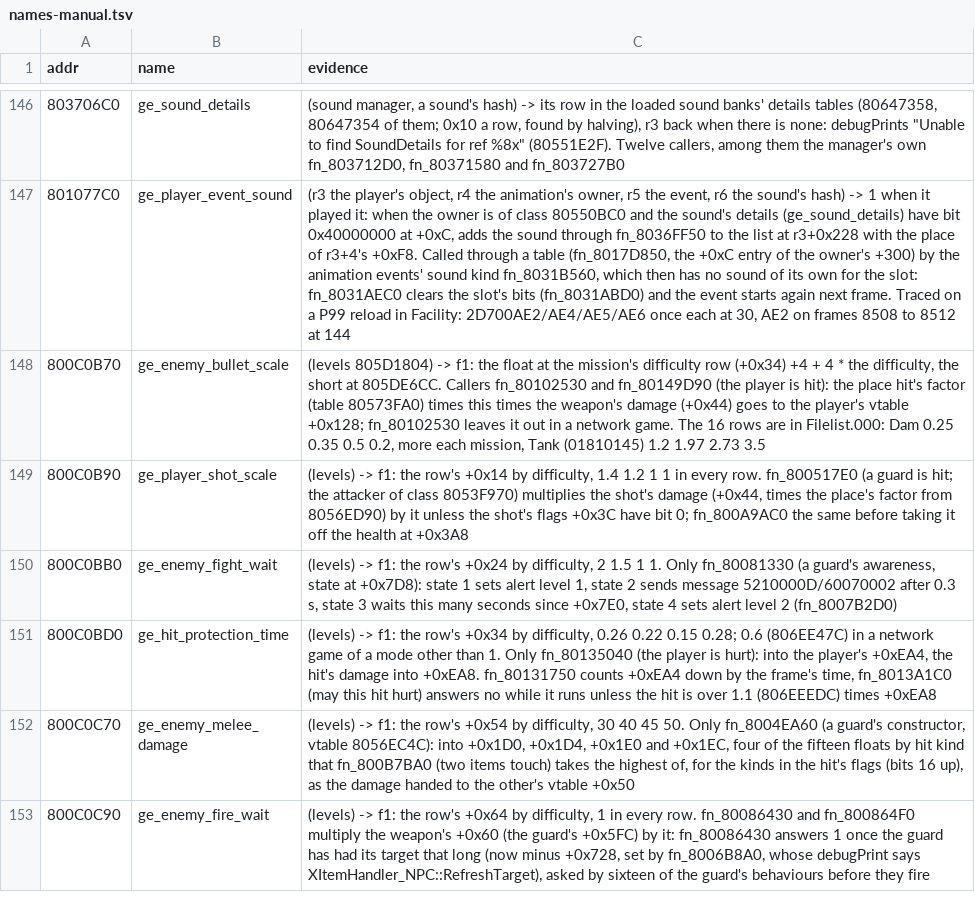
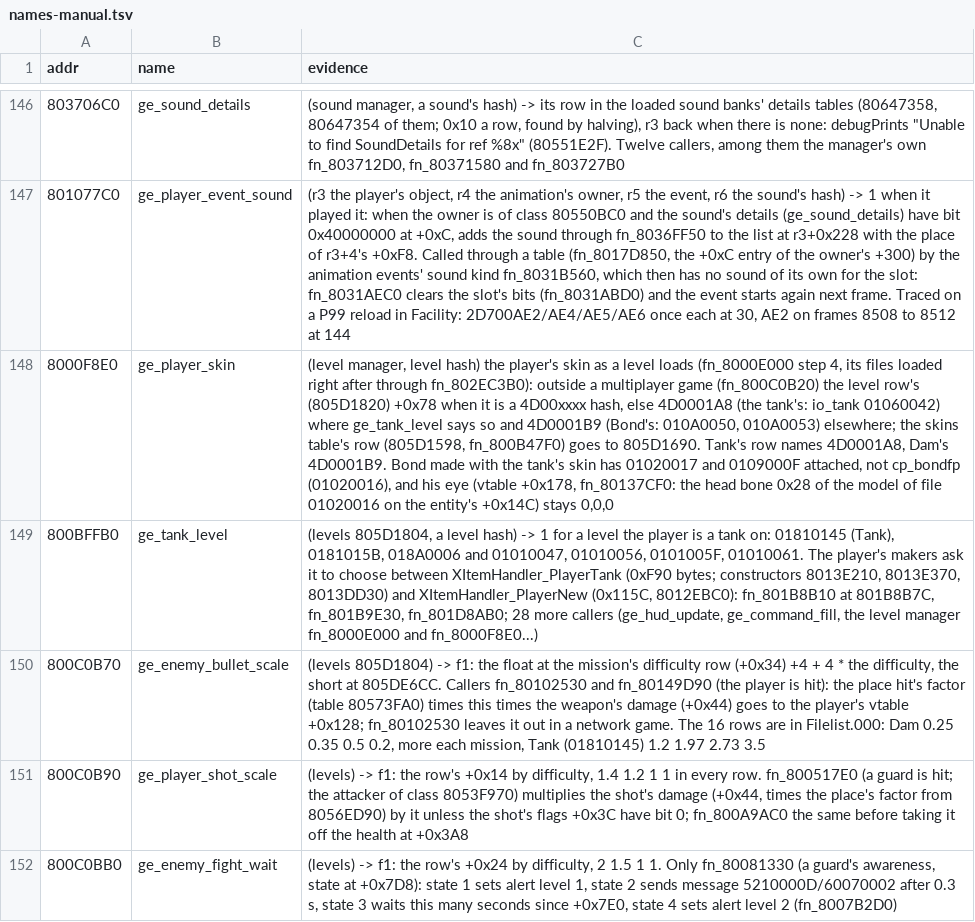
Before and after one commit to Coockie1173/Janus-Project, a TSV file: config/names-manual.tsv, drawn as a sheet; only a part is shown, gaps mark what is left out; the shorter side is filled out with more unchanged rows; the diff names each change by its address in the sheet, - before the commit and + after, or states it on an @@ line.

Commit message:
bhop tank level on foot

```diff
--- a/config/names-manual.tsv
+++ b/config/names-manual.tsv
+row 148: 8000F8E0 | ge_player_skin | (level manager, level hash) the player's skin as a level loads (fn_8000E000 step 4, its files loaded right after through fn_802EC3B0): outside a multiplayer game (fn_800C0B20) the level row's (805D1820) +0x78 when it is a 4D00xxxx hash, else 4D0001A8 (the tank's: io_tank 01060042) where ge_tank_level says so and 4D0001B9 (Bond's: 010A0050, 010A0053) elsewhere; the skins table's row (805D1598, fn_800B47F0) goes to 805D1690. Tank's row names 4D0001A8, Dam's 4D0001B9. Bond made with the tank's skin has 01020017 and 0109000F attached, not cp_bondfp (01020016), and his eye (vtable +0x178, fn_80137CF0: the head bone 0x28 of the model of file 01020016 on the entity's +0x14C) stays 0,0,0
+row 149: 800BFFB0 | ge_tank_level | (levels 805D1804, a level hash) -> 1 for a level the player is a tank on: 01810145 (Tank), 0181015B, 018A0006 and 01010047, 01010056, 0101005F, 01010061. The player's makers ask it to choose between XItemHandler_PlayerTank (0xF90 bytes; constructors 8013E210, 8013E370, 8013DD30) and XItemHandler_PlayerNew (0x115C, 8012EBC0): fn_801B8B10 at 801B8B7C, fn_801B9E30, fn_801D8AB0; 28 more callers (ge_hud_update, ge_command_fill, the level manager fn_8000E000 and fn_8000F8E0...)
```
Also changed, not shown: 2 other files.
